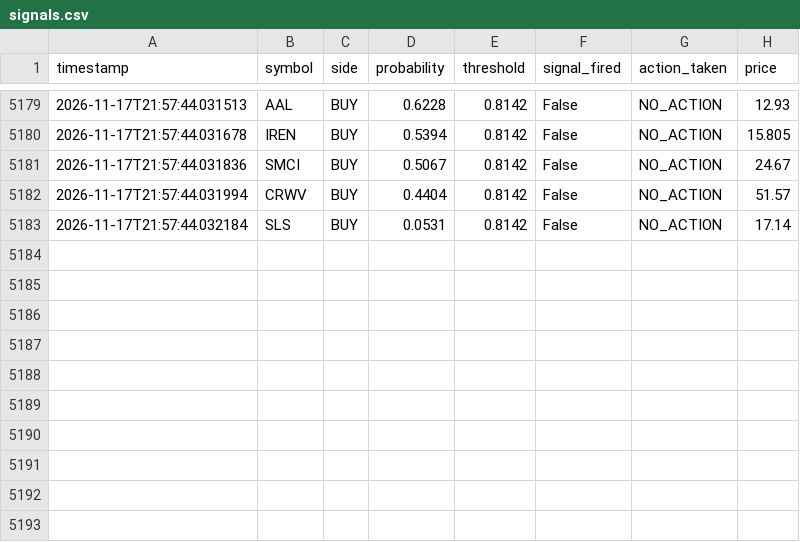
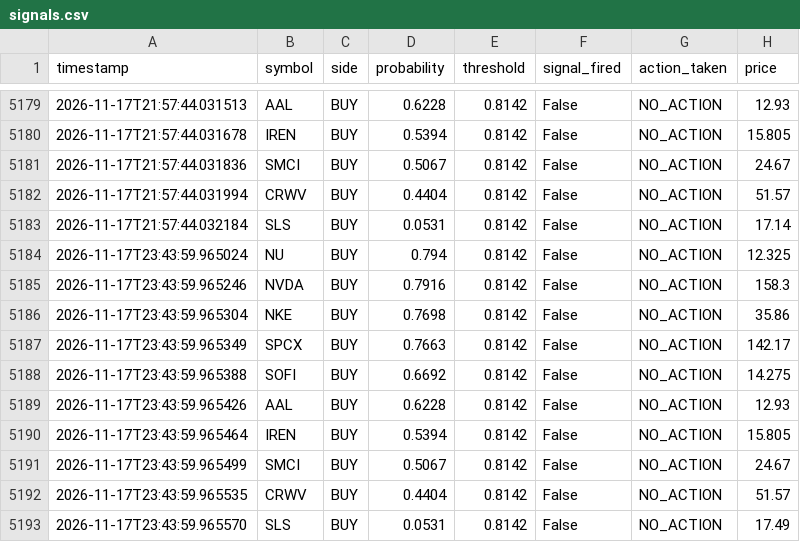
Before and after one commit to jp3tty/ml-trading-bot, a CSV file: paper_trade_log/signals.csv, drawn as a sheet; only a part is shown, gaps mark what is left out.

```diff
--- a/paper_trade_log/signals.csv
+++ b/paper_trade_log/signals.csv
@@ -5183 +5183,11 @@ timestamp,symbol,side,probability,threshold,signal_fired,action_taken,price
 2026-11-17T21:57:44.032184,SLS,BUY,0.0531,0.8142,False,NO_ACTION,17.14
+2026-11-17T23:43:59.965024,NU,BUY,0.794,0.8142,False,NO_ACTION,12.325
+2026-11-17T23:43:59.965246,NVDA,BUY,0.7916,0.8142,False,NO_ACTION,158.3
+2026-11-17T23:43:59.965304,NKE,BUY,0.7698,0.8142,False,NO_ACTION,35.86
+2026-11-17T23:43:59.965349,SPCX,BUY,0.7663,0.8142,False,NO_ACTION,142.17
+2026-11-17T23:43:59.965388,SOFI,BUY,0.6692,0.8142,False,NO_ACTION,14.275
+2026-11-17T23:43:59.965426,AAL,BUY,0.6228,0.8142,False,NO_ACTION,12.93
+2026-11-17T23:43:59.965464,IREN,BUY,0.5394,0.8142,False,NO_ACTION,15.805
+2026-11-17T23:43:59.965499,SMCI,BUY,0.5067,0.8142,False,NO_ACTION,24.67
+2026-11-17T23:43:59.965535,CRWV,BUY,0.4404,0.8142,False,NO_ACTION,51.57
+2026-11-17T23:43:59.965570,SLS,BUY,0.0531,0.8142,False,NO_ACTION,17.49
```
Also changed, not shown: paper_trade_log/orders.csv.
